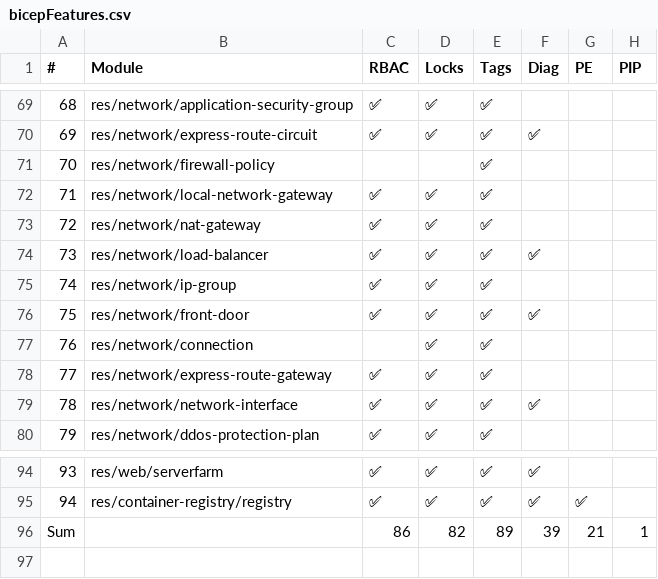
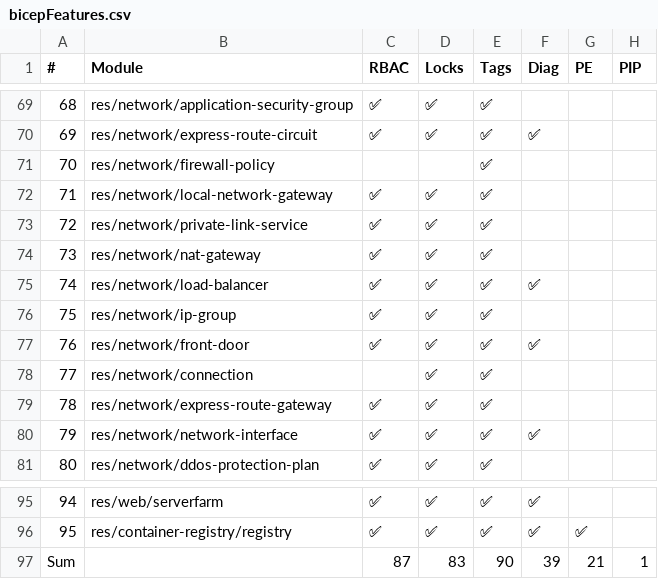
Before and after one commit to Azure/Azure-Verified-Modules, a CSV file: docs/static/includes/module-features/bicepFeatures.csv, drawn as a sheet; only a part is shown, gaps mark what is left out; addresses are those after the commit; the diff names each change by its address in the sheet, - before the commit and + after, or states it on an @@ line.

Commit message:
Update module features table (automated)

```diff
--- a/docs/static/includes/module-features/bicepFeatures.csv
+++ b/docs/static/includes/module-features/bicepFeatures.csv
+row 73: 72 | res/network/private-link-service | ✅ | ✅ | ✅
@@ column A (#) renumbered between rows 74 and 96 @@
-C97 (RBAC): 86
+C97 (RBAC): 87
-D97 (Locks): 82
+D97 (Locks): 83
-E97 (Tags): 89
+E97 (Tags): 90
```
Also changed, not shown: 1 other file.
